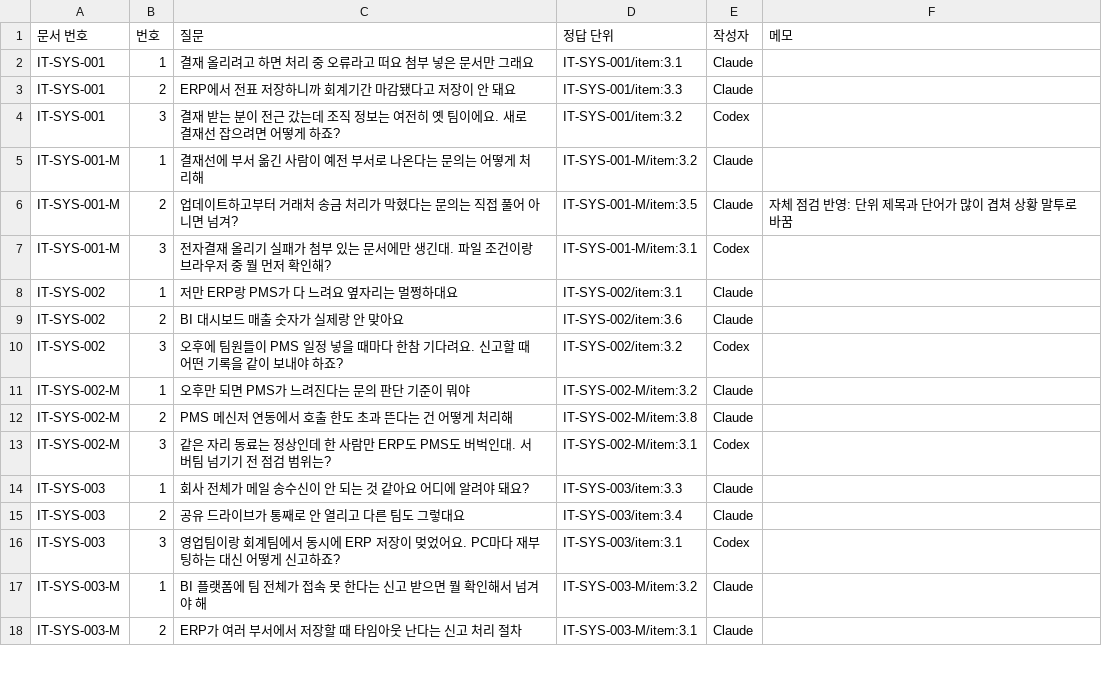
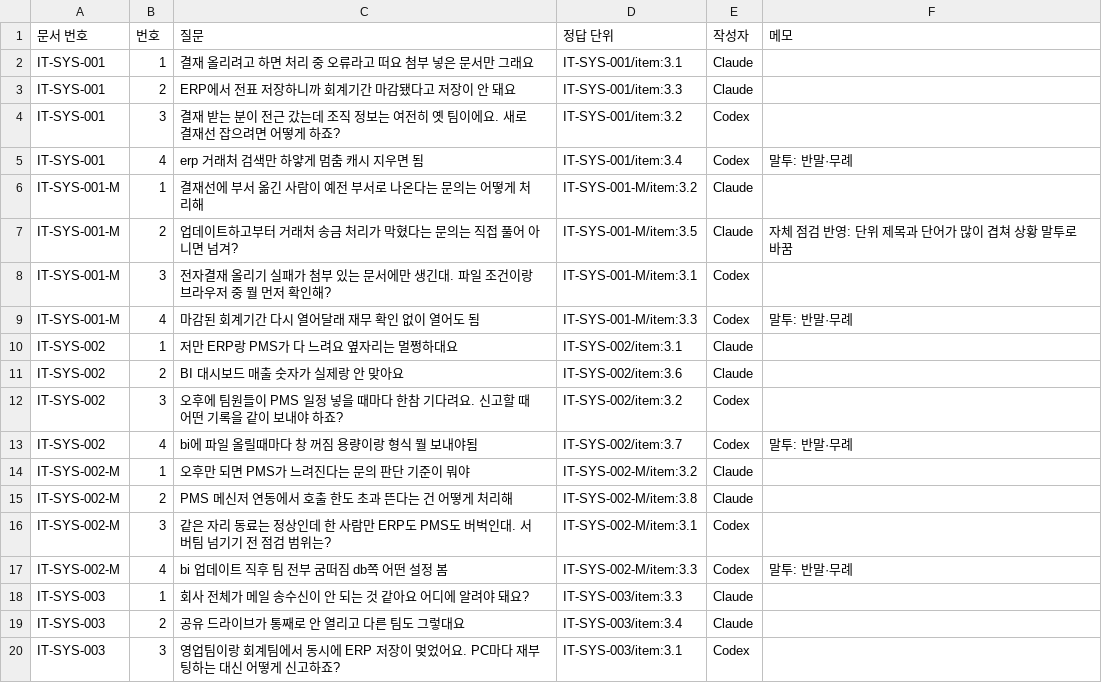
Before and after one commit to issue-helpdesk/issue-helpdesk, a CSV file: dataset/guide_review/SYS_질문.csv, drawn as a sheet; only a part is shown; the shorter side is filled out with more unchanged rows; the diff covers the shown part only.

```diff
--- a/dataset/guide_review/SYS_질문.csv
+++ b/dataset/guide_review/SYS_질문.csv
@@ -4,2 +4,3 @@ IT-SYS-001,2,ERP에서 전표 저장하니까 회계기간 마감됐다고 저
 IT-SYS-001,3,결재 받는 분이 전근 갔는데 조직 정보는 여전히 옛 팀이에요. 새로 결재선 잡으려면 어떻게 하죠?,IT-SYS-001/item:3.2,Codex,
+IT-SYS-001,4,erp 거래처 검색만 하얗게 멈춤 캐시 지우면 됨,IT-SYS-001/item:3.4,Codex,말투: 반말·무례
 IT-SYS-001-M,1,결재선에 부서 옮긴 사람이 예전 부서로 나온다는 문의는 어떻게 처리해,IT-SYS-001-M/item:3.2,Claude,
@@ -7,2 +8,3 @@ IT-SYS-001-M,2,업데이트하고부터 거래처 송금 처리가 막혔다는
 IT-SYS-001-M,3,전자결재 올리기 실패가 첨부 있는 문서에만 생긴대. 파일 조건이랑 브라우저 중 뭘 먼저 확인해?,IT-SYS-001-M/item:3.1,Codex,
+IT-SYS-001-M,4,마감된 회계기간 다시 열어달래 재무 확인 없이 열어도 됨,IT-SYS-001-M/item:3.3,Codex,말투: 반말·무례
 IT-SYS-002,1,저만 ERP랑 PMS가 다 느려요 옆자리는 멀쩡하대요,IT-SYS-002/item:3.1,Claude,
@@ -10,2 +12,3 @@ IT-SYS-002,2,BI 대시보드 매출 숫자가 실제랑 안 맞아요,IT-SYS-002
 IT-SYS-002,3,오후에 팀원들이 PMS 일정 넣을 때마다 한참 기다려요. 신고할 때 어떤 기록을 같이 보내야 하죠?,IT-SYS-002/item:3.2,Codex,
+IT-SYS-002,4,bi에 파일 올릴때마다 창 꺼짐 용량이랑 형식 뭘 보내야됨,IT-SYS-002/item:3.7,Codex,말투: 반말·무례
 IT-SYS-002-M,1,오후만 되면 PMS가 느려진다는 문의 판단 기준이 뭐야,IT-SYS-002-M/item:3.2,Claude,
@@ -13,2 +16,3 @@ IT-SYS-002-M,2,PMS 메신저 연동에서 호출 한도 초과 뜬다는 건 어
 IT-SYS-002-M,3,같은 자리 동료는 정상인데 한 사람만 ERP도 PMS도 버벅인대. 서버팀 넘기기 전 점검 범위는?,IT-SYS-002-M/item:3.1,Codex,
+IT-SYS-002-M,4,bi 업데이트 직후 팀 전부 굼떠짐 db쪽 어떤 설정 봄,IT-SYS-002-M/item:3.3,Codex,말투: 반말·무례
 IT-SYS-003,1,회사 전체가 메일 송수신이 안 되는 것 같아요 어디에 알려야 돼요?,IT-SYS-003/item:3.3,Claude,
```
Also changed, not shown: 12 added rows elsewhere in this file, dataset/guide_review/ACC_질문.csv, dataset/guide_review/ACS_질문.csv, 6 other files.
